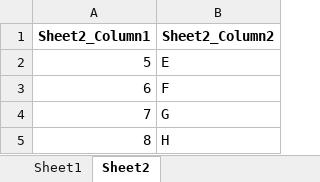
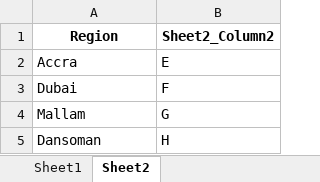
Before and after one commit to Kweku7k/rancardAutomation, an Excel workbook: unilever.xlsx, sheet Sheet2, drawn as a sheet; values as stored, in another font and other column widths than the file's, no borders; the diff names each change by its address in the sheet, - before the commit and + after, or states it on an @@ line.

```diff
--- a/unilever.xlsx (sheet Sheet2)
+++ b/unilever.xlsx (sheet Sheet2)
-A1: Sheet2_Column1
+A1: Region
-A2 (Region): 5
+A2 (Region): Accra
-A3 (Region): 6
+A3 (Region): Dubai
-A4 (Region): 7
+A4 (Region): Mallam
-A5 (Region): 8
+A5 (Region): Dansoman
```
Also changed, not shown: sheet Sheet1, 4 other files.
